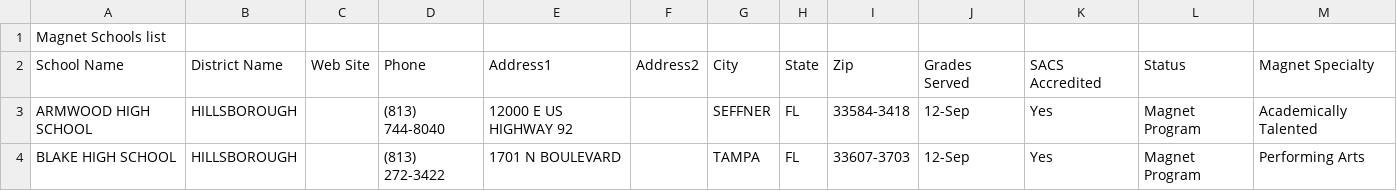
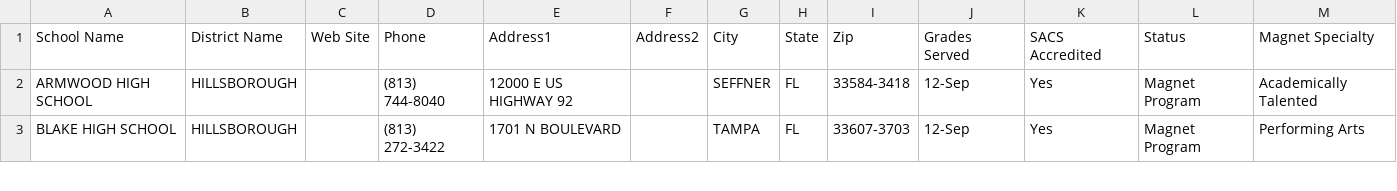
Before and after one commit to gregb23/Project1_Group4, a CSV file: KS/magnet_schools.csv, drawn as a sheet; only a part is shown; the diff names each change by its address in the sheet, - before the commit and + after, or states it on an @@ line.

Commit message:
Changed magnet schools csv and added data to school_grades.ipynb

```diff
--- a/KS/magnet_schools.csv
+++ b/KS/magnet_schools.csv
-row 1: Magnet Schools list
```
Also changed, not shown: 1 other file.
